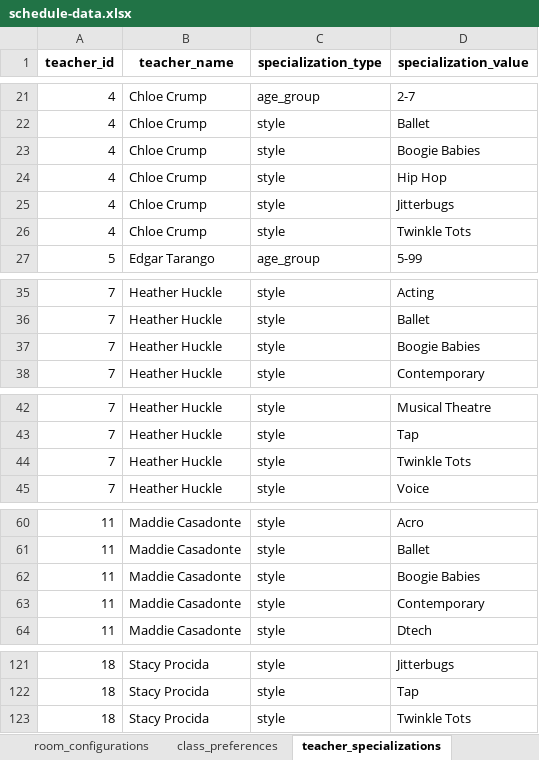
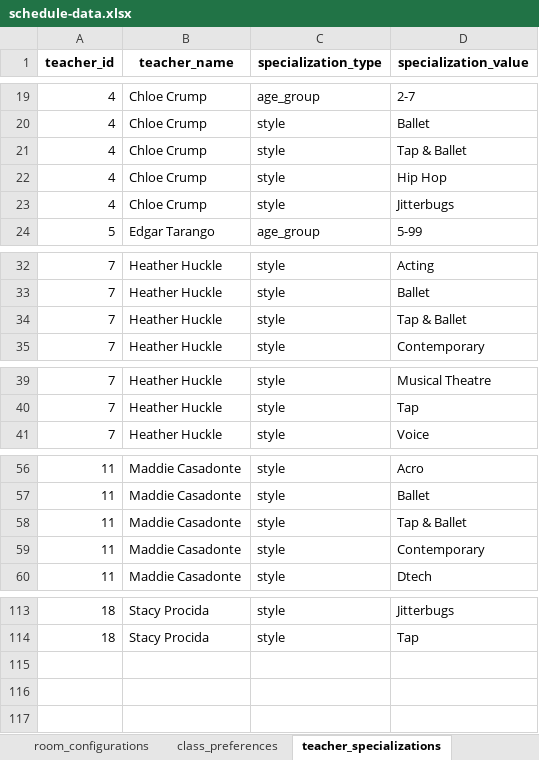
Before and after one commit to shonlittle/studio-schedule, an Excel workbook: data/schedule-data.xlsx, sheet teacher_specializations, drawn as a sheet; only a part is shown, gaps mark what is left out; values as stored, in another font and other column widths than the file's, no borders; removed rows and columns are numbered as before the commit, all else as after; the diff covers the shown part only; the diff names each change by its address in the sheet, - before the commit and + after, or states it on an @@ line.

```diff
--- a/data/schedule-data.xlsx (sheet teacher_specializations)
+++ b/data/schedule-data.xlsx (sheet teacher_specializations)
-D21 (specialization_value): Boogie Babies
+D21 (specialization_value): Tap & Ballet
-row 26: 4 | Chloe Crump | style | Twinkle Tots
-D34 (specialization_value): Boogie Babies
+D34 (specialization_value): Tap & Ballet
-row 44: 7 | Heather Huckle | style | Twinkle Tots
-D58 (specialization_value): Boogie Babies
+D58 (specialization_value): Tap & Ballet
-row 123: 18 | Stacy Procida | style | Twinkle Tots
```
Also changed, not shown: 6 removed rows and 6 edited cells elsewhere in this sheet, sheet class_preferences, sheet classes.
